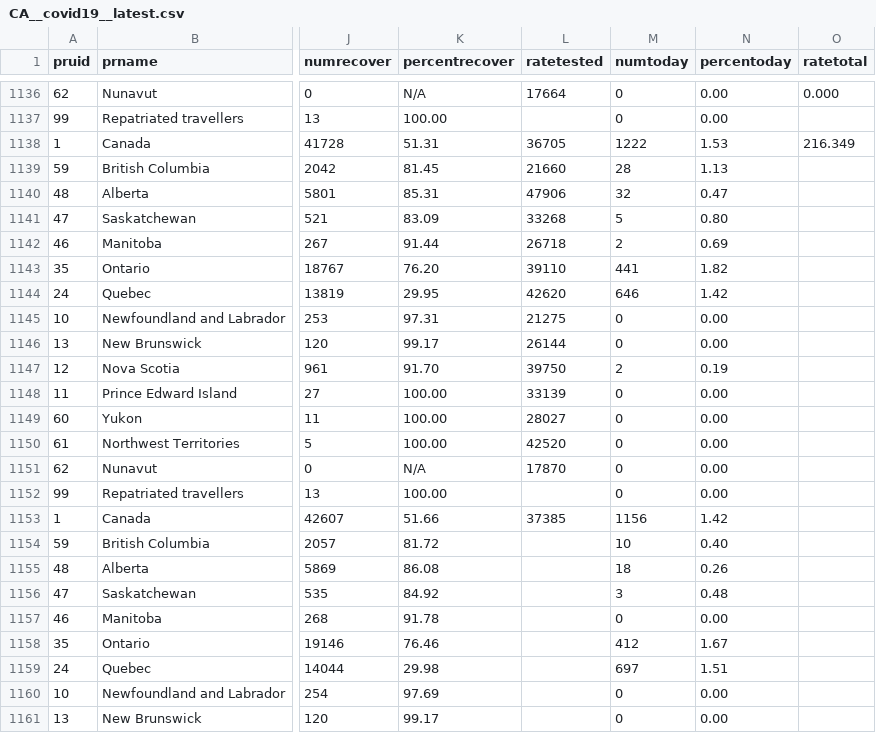
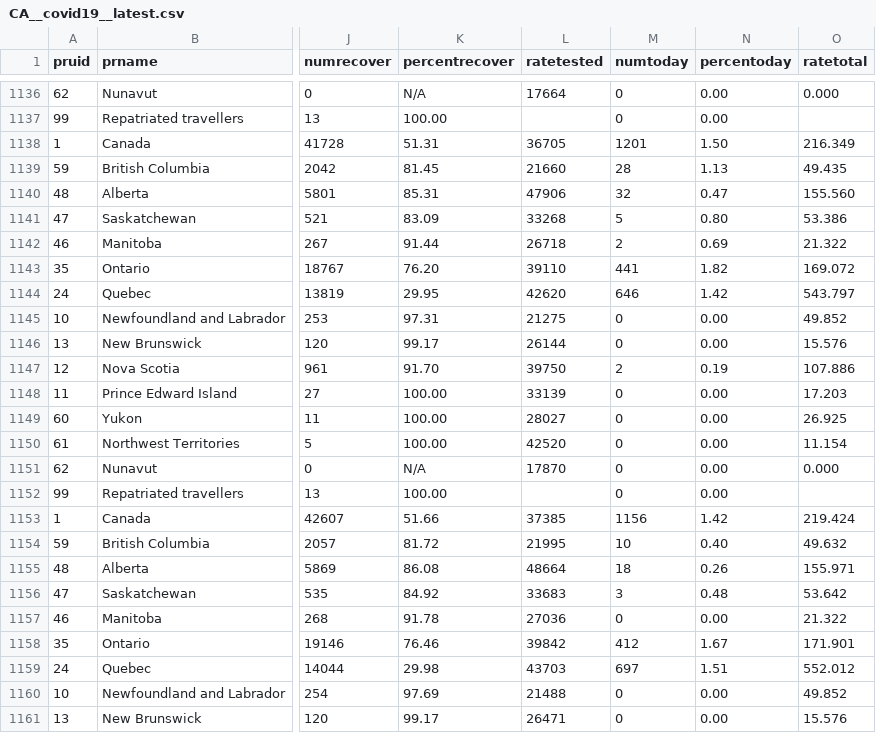
Before and after one commit to dlanger/coronavirus-hc-infobase-archive-OLD, a CSV file: CA__covid19__latest.csv, drawn as a sheet; only a part is shown, gaps mark what is left out; the diff covers the shown part only; the diff names each change by its address in the sheet, - before the commit and + after, or states it on an @@ line.

```diff
--- a/CA__covid19__latest.csv
+++ b/CA__covid19__latest.csv
-M1138 (numtoday): 1222
+M1138 (numtoday): 1201
-N1138 (percentoday): 1.53
+N1138 (percentoday): 1.50
-O1139 (ratetotal): (empty)
+O1139 (ratetotal): 49.435
-O1140 (ratetotal): (empty)
+O1140 (ratetotal): 155.560
-O1141 (ratetotal): (empty)
+O1141 (ratetotal): 53.386
-O1142 (ratetotal): (empty)
+O1142 (ratetotal): 21.322
-O1143 (ratetotal): (empty)
+O1143 (ratetotal): 169.072
-O1144 (ratetotal): (empty)
+O1144 (ratetotal): 543.797
-O1145 (ratetotal): (empty)
+O1145 (ratetotal): 49.852
-O1146 (ratetotal): (empty)
+O1146 (ratetotal): 15.576
-O1147 (ratetotal): (empty)
+O1147 (ratetotal): 107.886
-O1148 (ratetotal): (empty)
+O1148 (ratetotal): 17.203
-O1149 (ratetotal): (empty)
+O1149 (ratetotal): 26.925
-O1150 (ratetotal): (empty)
+O1150 (ratetotal): 11.154
-O1151 (ratetotal): (empty)
+O1151 (ratetotal): 0.000
-O1153 (ratetotal): (empty)
+O1153 (ratetotal): 219.424
-L1154 (ratetested): (empty)
+L1154 (ratetested): 21995
-O1154 (ratetotal): (empty)
+O1154 (ratetotal): 49.632
-L1155 (ratetested): (empty)
+L1155 (ratetested): 48664
-O1155 (ratetotal): (empty)
+O1155 (ratetotal): 155.971
-L1156 (ratetested): (empty)
+L1156 (ratetested): 33683
-O1156 (ratetotal): (empty)
+O1156 (ratetotal): 53.642
-L1157 (ratetested): (empty)
+L1157 (ratetested): 27036
-O1157 (ratetotal): (empty)
+O1157 (ratetotal): 21.322
-L1158 (ratetested): (empty)
+L1158 (ratetested): 39842
-O1158 (ratetotal): (empty)
+O1158 (ratetotal): 171.901
-L1159 (ratetested): (empty)
+L1159 (ratetested): 43703
-O1159 (ratetotal): (empty)
+O1159 (ratetotal): 552.012
-L1160 (ratetested): (empty)
+L1160 (ratetested): 21488
-O1160 (ratetotal): (empty)
+O1160 (ratetotal): 49.852
-L1161 (ratetested): (empty)
+L1161 (ratetested): 26471
-O1161 (ratetotal): (empty)
+O1161 (ratetotal): 15.576
```
Also changed, not shown: 76 edited cells elsewhere in this file, 1 other file.
